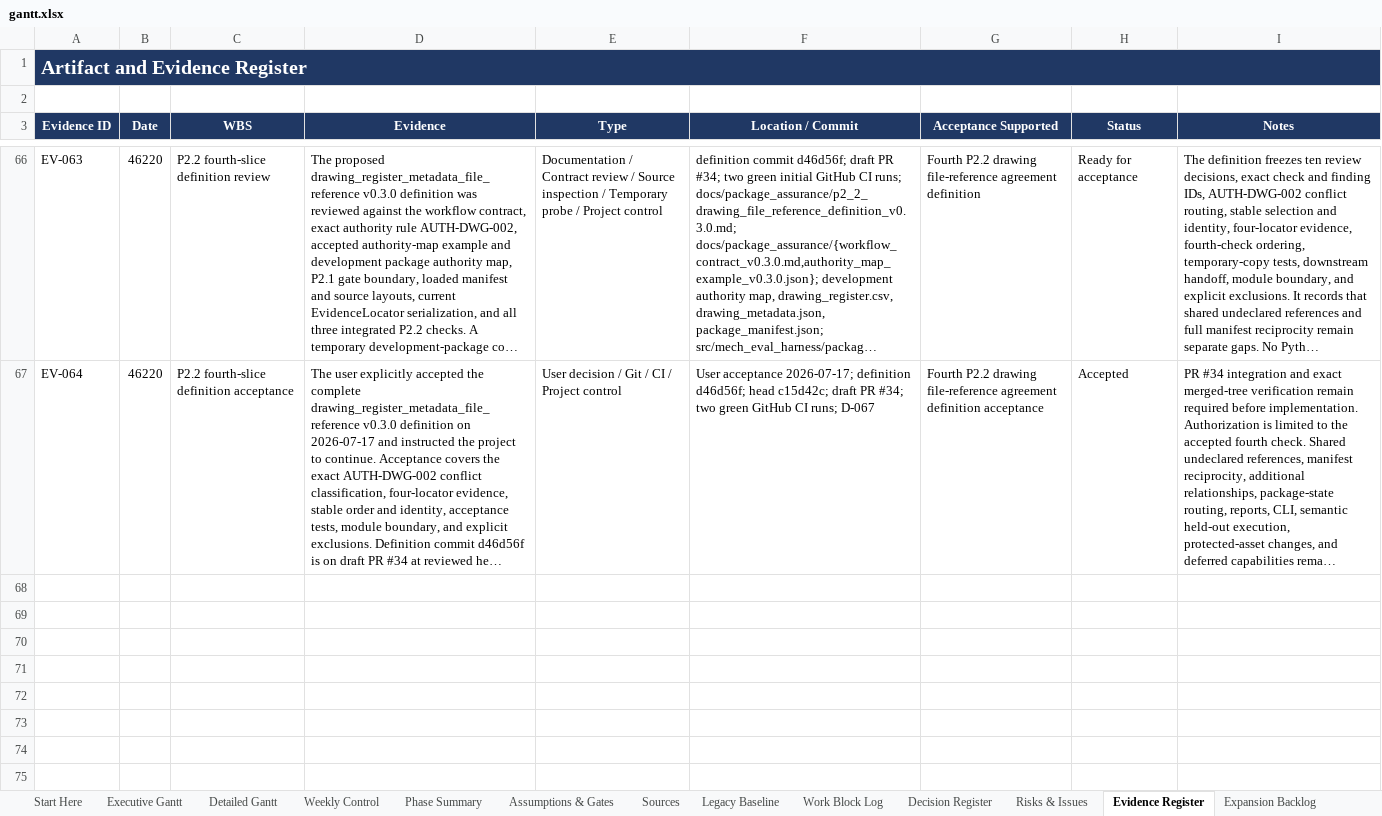
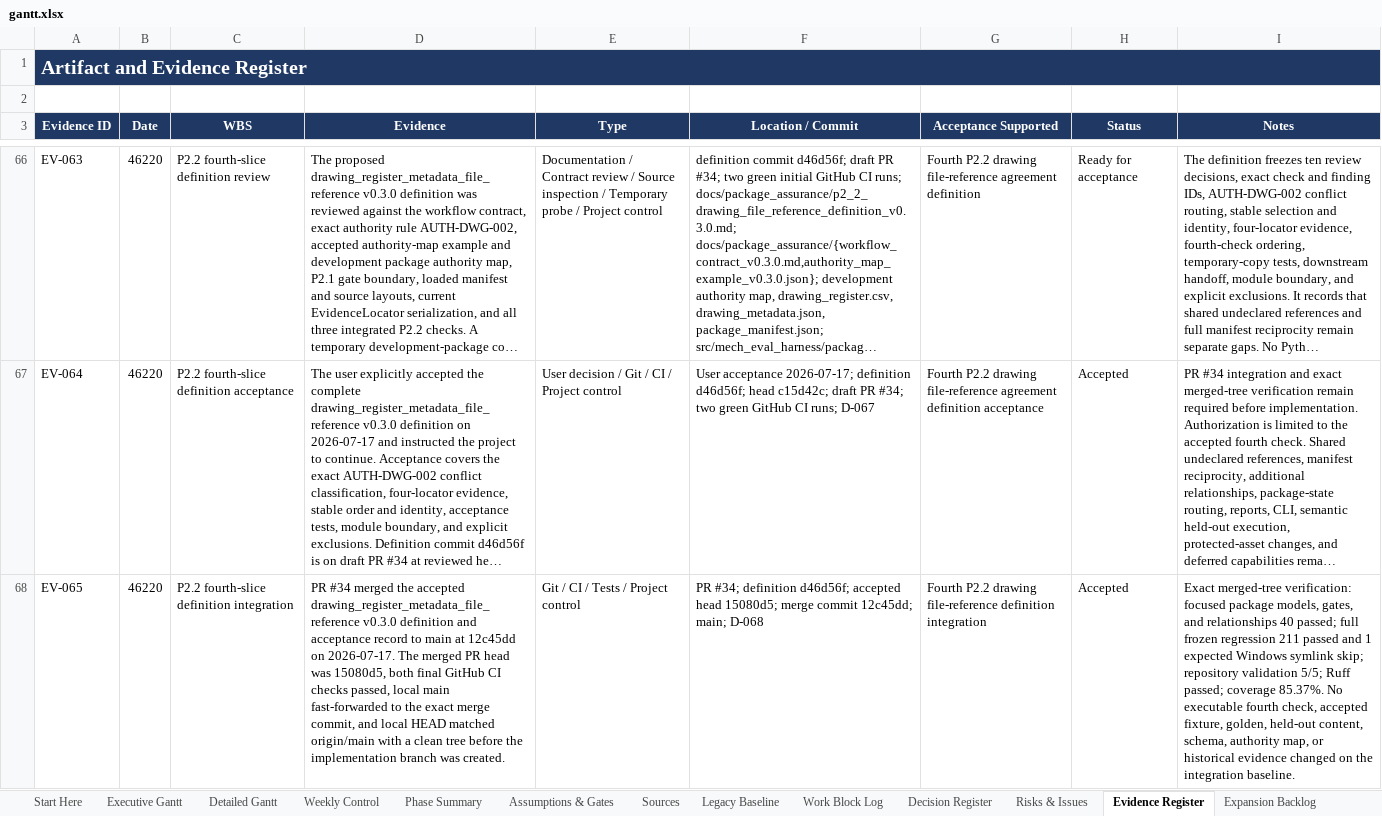
Before and after one commit to Jason-Jensen/mechanical-technical-document-evaluation-harness, an Excel workbook: gantt.xlsx, sheet Evidence Register, drawn as a sheet; only a part is shown, gaps mark what is left out; long unchanged cells end in …; values as stored, in another font and other column widths than the file's, no borders; the diff covers the shown part only; the diff names each change by its address in the sheet, - before the commit and + after, or states it on an @@ line.

Commit message:
Record P2.2 file-reference implementation evidence

```diff
--- a/gantt.xlsx (sheet Evidence Register)
+++ b/gantt.xlsx (sheet Evidence Register)
+row 68: EV-065 | 46220 | P2.2 fourth-slice definition integration | PR #34 merged the accepted drawing_register_metadata_file_reference v0.3.0 definition and acceptance record to main at 12c45dd on 2026-07-17. The merged PR head was 15080d5, both final GitHub CI checks passed, local main fast-forwarded to the exact merge commit, and local HEAD matched origin/main with a clean tree before the implementation branch was created. | Git / CI / Tests / Project control | PR #34; definition d46d56f; accepted head 15080d5; merge commit 12c45dd; main; D-068 | Fourth P2.2 drawing file-reference definition integration | Accepted | Exact merged-tree verification: focused package models, gates, and relationships 40 passed; full frozen regression 211 passed and 1 expected Windows symlink skip; repository validation 5/5; Ruff passed; coverage 85.37%. No executable fourth check, accepted fixture, golden, held-out content, schema, authority map, or historical evidence changed on the integration baseline.
```
Also changed, not shown: 1 added row elsewhere in this sheet, sheet Pilot Dashboard, sheet Decision Register, sheet Pilot Gantt, sheet Start Here, sheet AI Context, charts or pictures, 5 other files.
